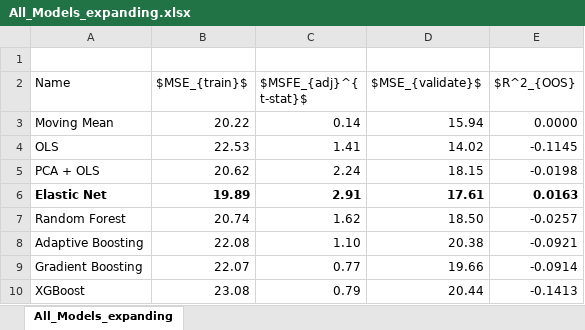
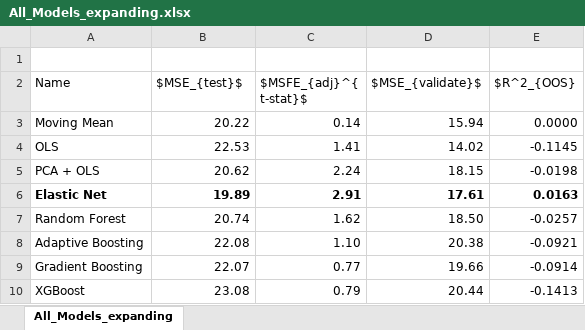
Before and after one commit to paveles/Machine_Learning_and_Equity_Index_Returns, an Excel workbook: reports/figures/All_Models_expanding.xlsx, sheet All_Models_expanding, drawn as a sheet; values as stored, in another font and other column widths than the file's, no borders; the diff names each change by its address in the sheet, - before the commit and + after, or states it on an @@ line.

```diff
--- a/reports/figures/All_Models_expanding.xlsx (sheet All_Models_expanding)
+++ b/reports/figures/All_Models_expanding.xlsx (sheet All_Models_expanding)
-B2: $MSE_{train}$
+B2: $MSE_{test}$
```
Also changed, not shown: reports/figures/All_Models_validate.xlsx, 3 other files.
